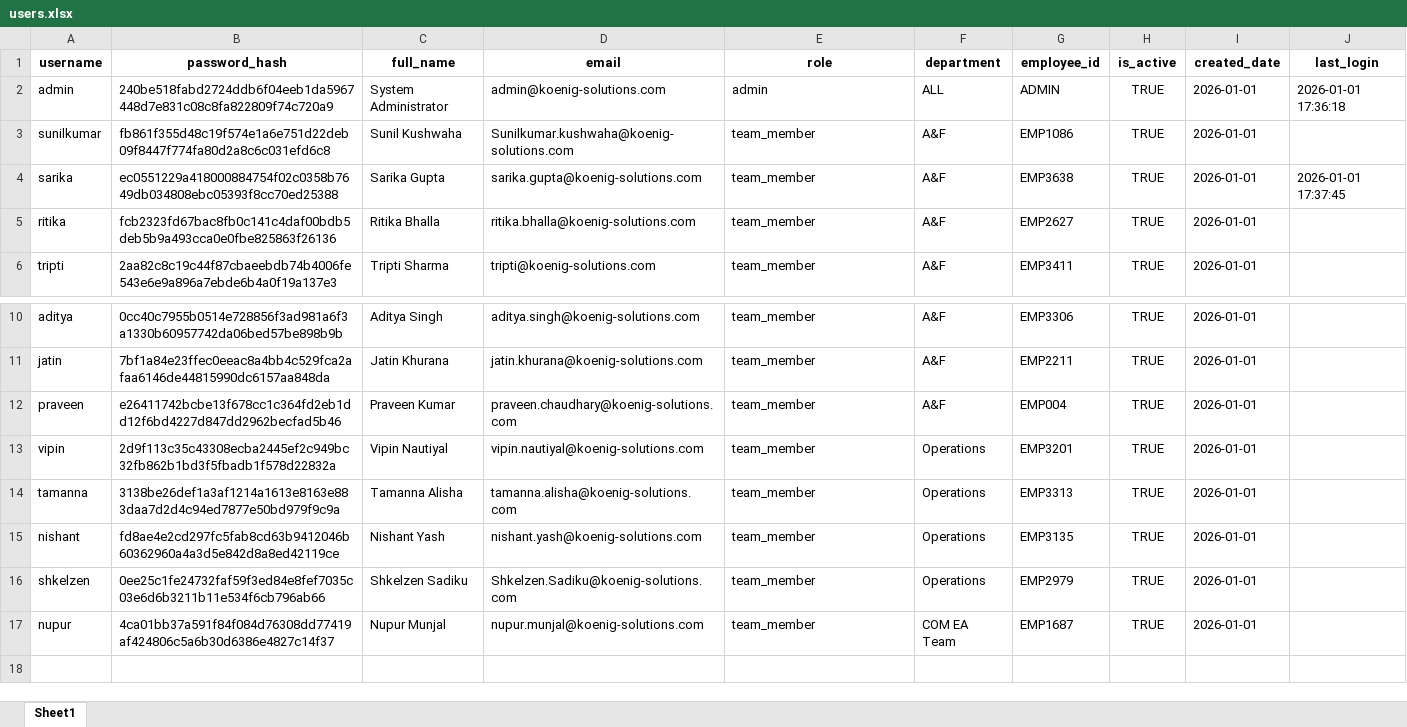
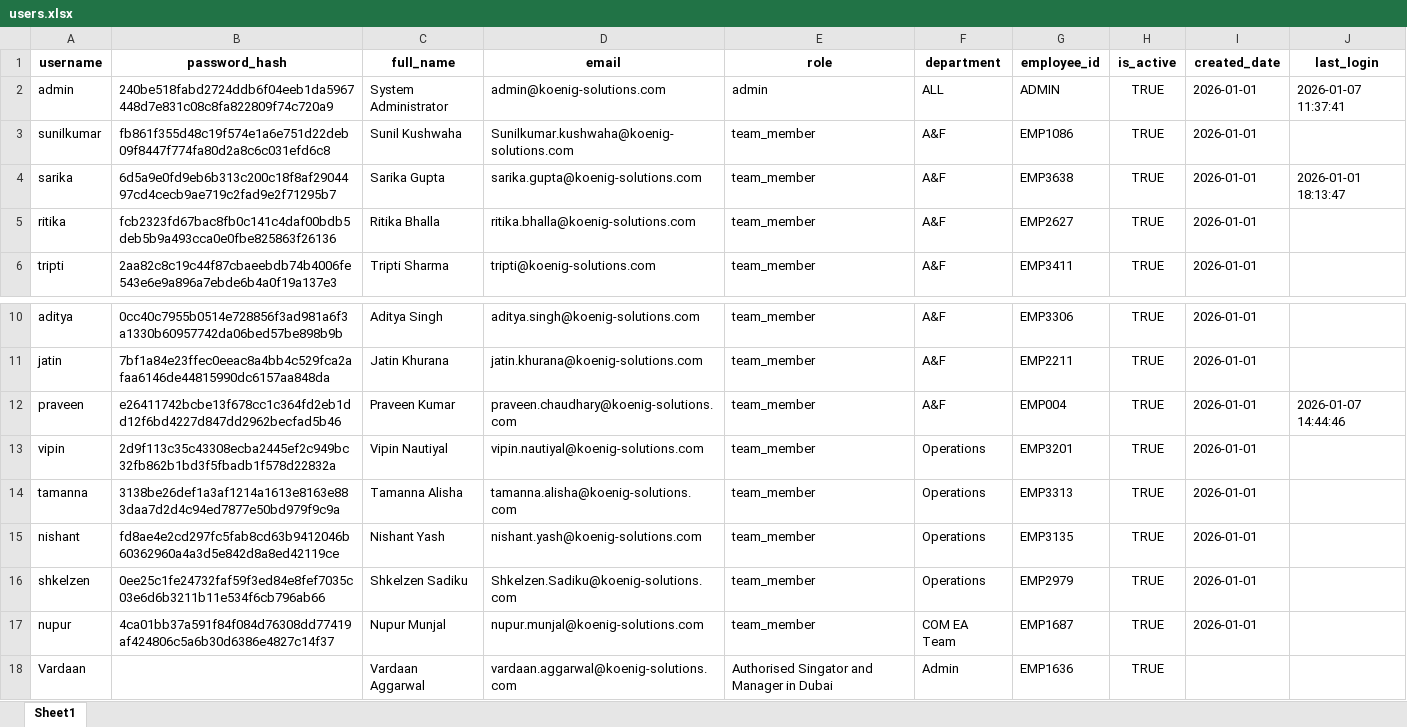
Before and after one commit to KoenigSalary/followup-reminder-agent, an Excel workbook: data/users.xlsx, sheet Sheet1, drawn as a sheet; only a part is shown, gaps mark what is left out; values as stored, in another font and other column widths than the file's, no borders; the diff names each change by its address in the sheet, - before the commit and + after, or states it on an @@ line.

```diff
--- a/data/users.xlsx (sheet Sheet1)
+++ b/data/users.xlsx (sheet Sheet1)
-J2 (last_login): 2026-01-01 17:36:18
+J2 (last_login): 2026-01-07 11:37:41
-B4 (password_hash): ec0551229a418000884754f02c0358b7649db034808ebc05393f8cc70ed25388
+B4 (password_hash): 6d5a9e0fd9eb6b313c200c18f8af2904497cd4cecb9ae719c2fad9e2f71295b7
-J4 (last_login): 2026-01-01 17:37:45
+J4 (last_login): 2026-01-01 18:13:47
-J12 (last_login): (empty)
+J12 (last_login): 2026-01-07 14:44:46
+row 18: Vardaan |  | Vardaan Aggarwal | vardaan.aggarwal@koenig-solutions.com | Authorised Singator and Manager in Dubai | Admin | EMP1636 | TRUE
```
Also changed, not shown: data/Team_Directory.xlsx, data/tasks_registry.xlsx, 8 other files.
